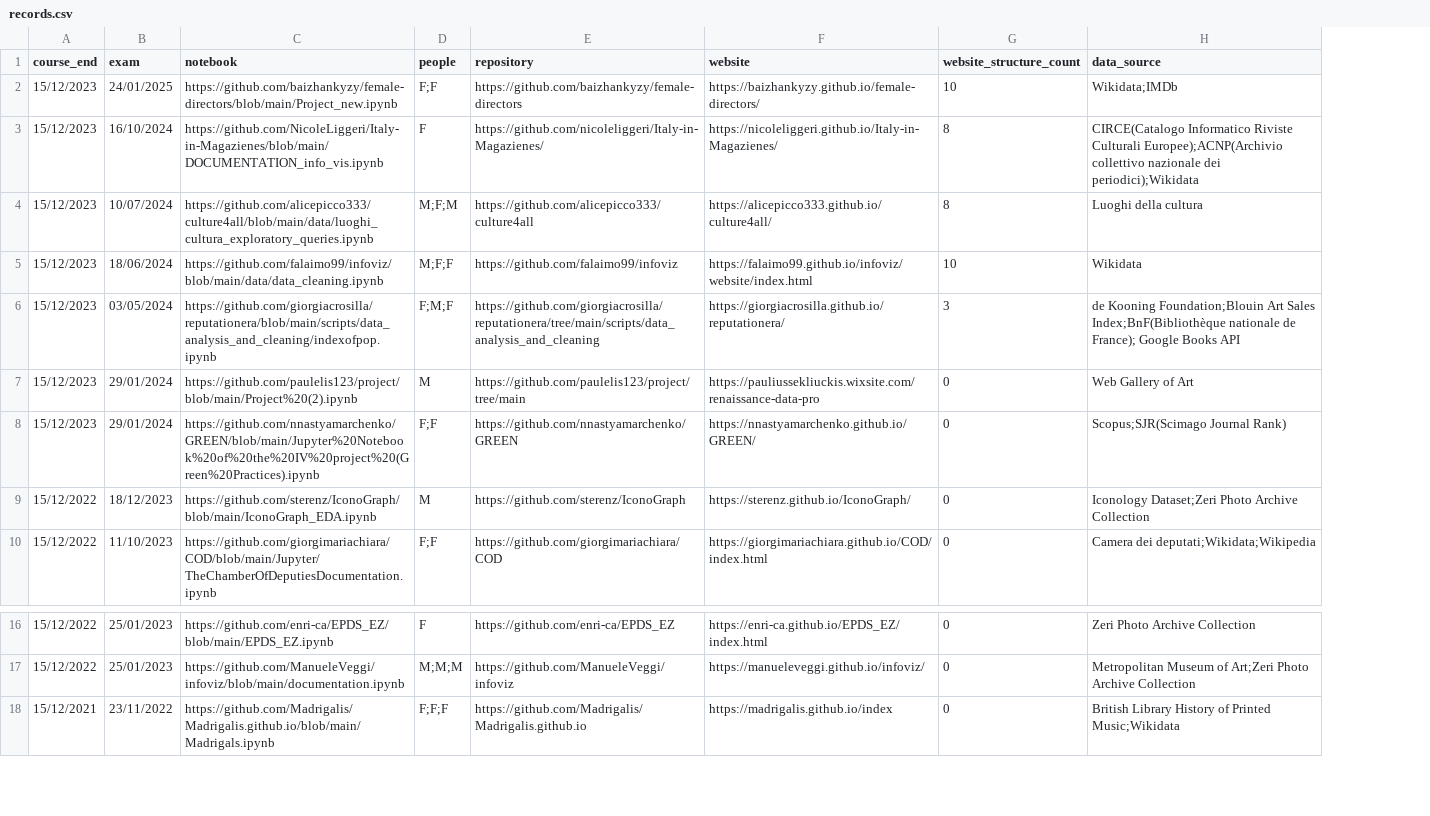
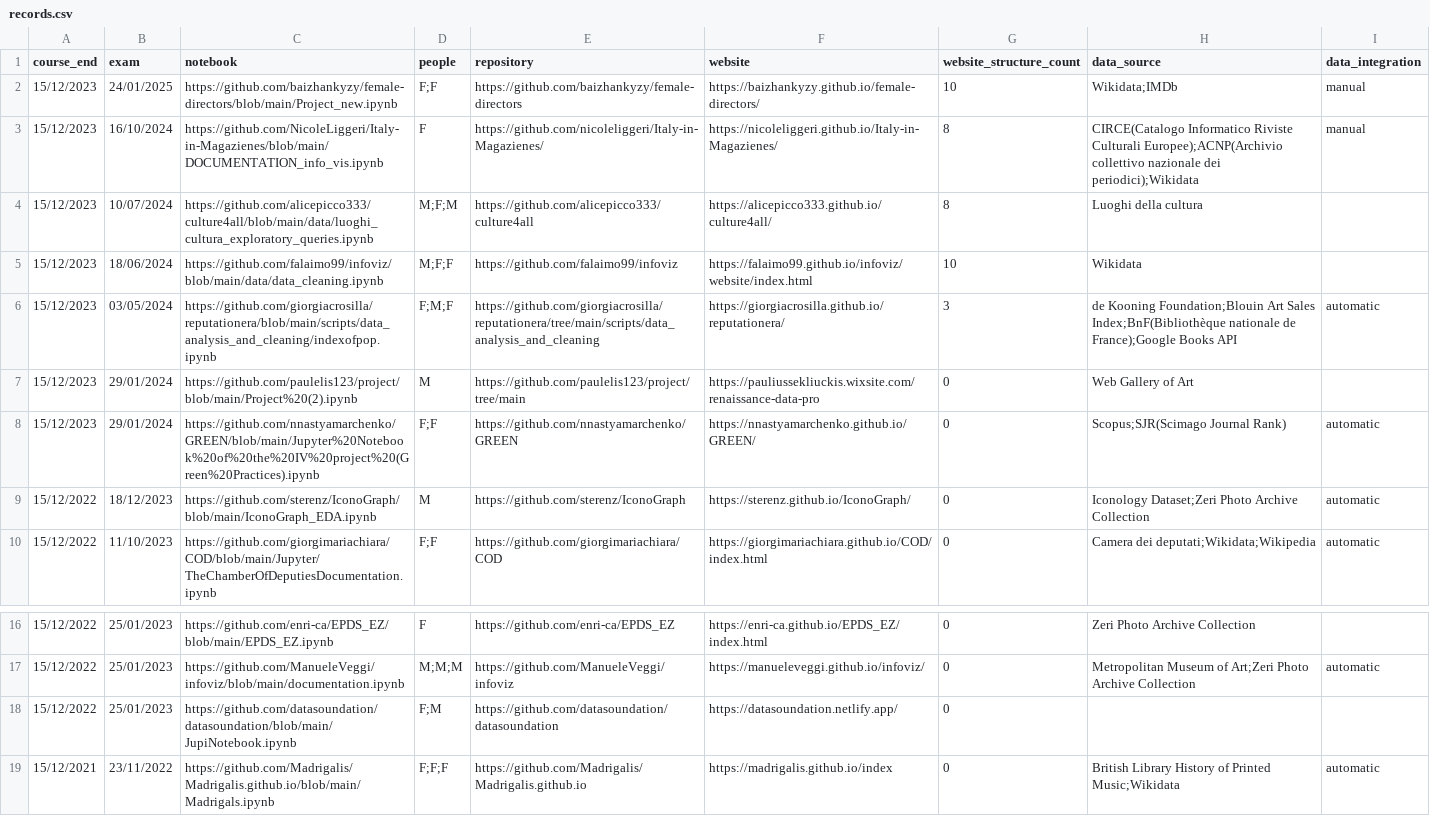
Before and after one commit to mondoboia/creator-complexity-lab, a CSV file: records.csv, drawn as a sheet; only a part is shown, gaps mark what is left out; the diff names each change by its address in the sheet, - before the commit and + after, or states it on an @@ line.

```diff
--- a/records.csv
+++ b/records.csv
+column I (data_integration), rows 2-10: manual | manual |  |  | automatic |  | automatic | automatic | automatic; row 17: automatic; row 19: automatic
-H6 (data_source): …nationale de France); Google Books API
+H6 (data_source): …nationale de France);Google Books API
+row 18: 15/12/2022 | 25/01/2023 | https://github.com/datasoundation/datasoundation/blob/main/JupiNotebook.ipynb | F;M | https://github.com/datasoundation/datasoundation | https://datasoundation.netlify.app/ | 0
```
Also changed, not shown: chart_complexity_no_datasource_boost.csv, processed_dataset.csv, 7 other files.
